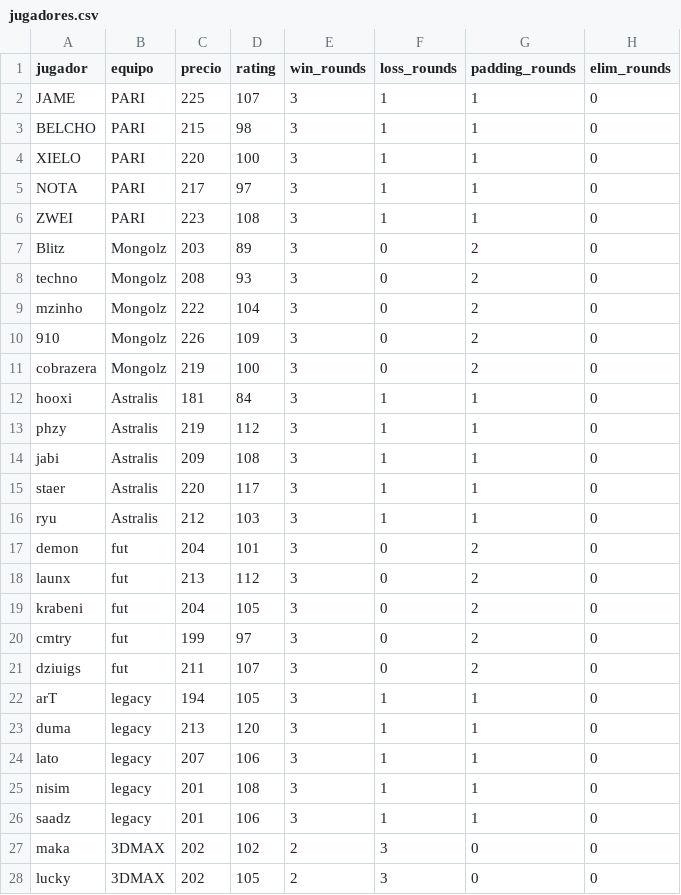
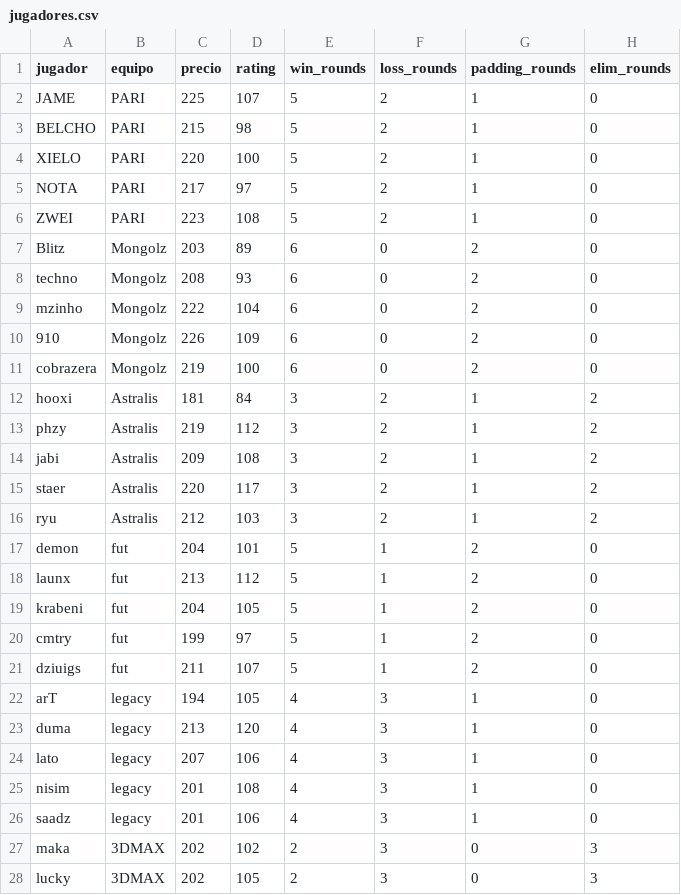
Before and after one commit to ecornejog/fantasy, a CSV file: jugadores.csv, drawn as a sheet; only a part is shown; the diff covers the shown part only.

```diff
--- a/jugadores.csv
+++ b/jugadores.csv
@@ -1,28 +1,28 @@
 jugador,equipo,precio,rating,win_rounds,loss_rounds, padding_rounds, elim_rounds
-JAME,PARI,225,107,3,1,1,0
-BELCHO,PARI,215,98,3,1,1,0
-XIELO,PARI,220,100,3,1,1,0
-NOTA,PARI,217,97,3,1,1,0
-ZWEI,PARI,223,108,3,1,1,0
-Blitz,Mongolz,203,89,3,0,2,0
-techno,Mongolz,208,93,3,0,2,0
-mzinho,Mongolz,222,104,3,0,2,0
-910,Mongolz,226,109,3,0,2,0
-cobrazera,Mongolz,219,100,3,0,2,0
-hooxi,Astralis,181,84,3,1,1,0
-phzy,Astralis,219,112,3,1,1,0
-jabi,Astralis,209,108,3,1,1,0
-staer,Astralis,220,117,3,1,1,0
-ryu,Astralis,212,103,3,1,1,0
-demon,fut,204,101,3,0,2,0
-launx,fut,213,112,3,0,2,0
-krabeni,fut,204,105,3,0,2,0
-cmtry,fut,199,97,3,0,2,0
-dziuigs,fut,211,107,3,0,2,0
-arT,legacy,194,105,3,1,1,0
-duma,legacy,213,120,3,1,1,0
-lato,legacy,207,106,3,1,1,0
-nisim,legacy,201,108,3,1,1,0
-saadz,legacy,201,106,3,1,1,0
-maka,3DMAX,202,102,2,3,0,0
-lucky,3DMAX,202,105,2,3,0,0
+JAME,PARI,225,107,5,2,1,0
+BELCHO,PARI,215,98,5,2,1,0
+XIELO,PARI,220,100,5,2,1,0
+NOTA,PARI,217,97,5,2,1,0
+ZWEI,PARI,223,108,5,2,1,0
+Blitz,Mongolz,203,89,6,0,2,0
+techno,Mongolz,208,93,6,0,2,0
+mzinho,Mongolz,222,104,6,0,2,0
+910,Mongolz,226,109,6,0,2,0
+cobrazera,Mongolz,219,100,6,0,2,0
+hooxi,Astralis,181,84,3,2,1,2
+phzy,Astralis,219,112,3,2,1,2
+jabi,Astralis,209,108,3,2,1,2
+staer,Astralis,220,117,3,2,1,2
+ryu,Astralis,212,103,3,2,1,2
+demon,fut,204,101,5,1,2,0
+launx,fut,213,112,5,1,2,0
+krabeni,fut,204,105,5,1,2,0
+cmtry,fut,199,97,5,1,2,0
+dziuigs,fut,211,107,5,1,2,0
+arT,legacy,194,105,4,3,1,0
+duma,legacy,213,120,4,3,1,0
+lato,legacy,207,106,4,3,1,0
+nisim,legacy,201,108,4,3,1,0
+saadz,legacy,201,106,4,3,1,0
+maka,3DMAX,202,102,2,3,0,3
+lucky,3DMAX,202,105,2,3,0,3
```
Also changed, not shown: 63 edited cells elsewhere in this file, 1 other file.
